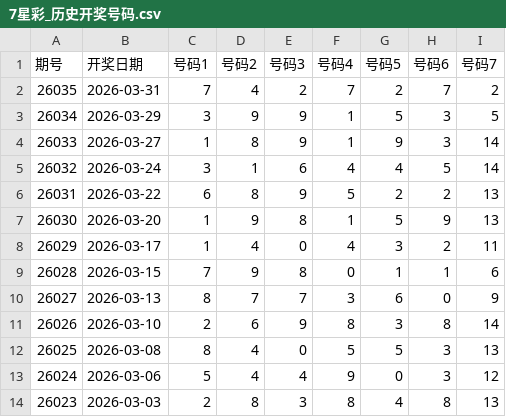
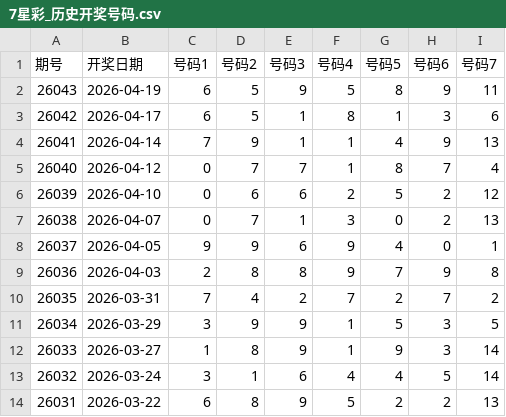
Before and after one commit to Goose-2950/predict_7star, a CSV file: 7星彩_历史开奖号码.csv, drawn as a sheet; only a part is shown; the shorter side is filled out with more unchanged rows; the diff names each change by its address in the sheet, - before the commit and + after, or states it on an @@ line.

```diff
--- a/7星彩_历史开奖号码.csv
+++ b/7星彩_历史开奖号码.csv
+row 2: 26043 | 2026-04-19 | 6 | 5 | 9 | 5 | 8 | 9 | 11
+row 3: 26042 | 2026-04-17 | 6 | 5 | 1 | 8 | 1 | 3 | 6
+row 4: 26041 | 2026-04-14 | 7 | 9 | 1 | 1 | 4 | 9 | 13
+row 5: 26040 | 2026-04-12 | 0 | 7 | 7 | 1 | 8 | 7 | 4
+row 6: 26039 | 2026-04-10 | 0 | 6 | 6 | 2 | 5 | 2 | 12
+row 7: 26038 | 2026-04-07 | 0 | 7 | 1 | 3 | 0 | 2 | 13
+row 8: 26037 | 2026-04-05 | 9 | 9 | 6 | 9 | 4 | 0 | 1
+row 9: 26036 | 2026-04-03 | 2 | 8 | 8 | 9 | 7 | 9 | 8
```
Also changed, not shown: 7星彩_号码序列.csv, 1 other file.
